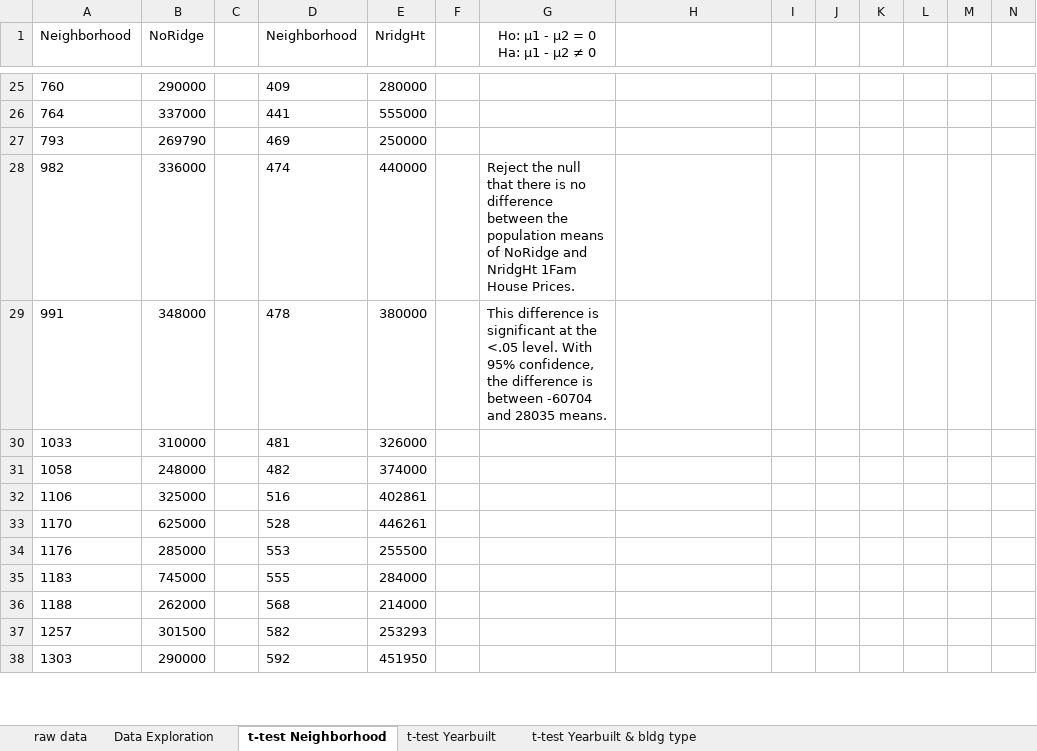
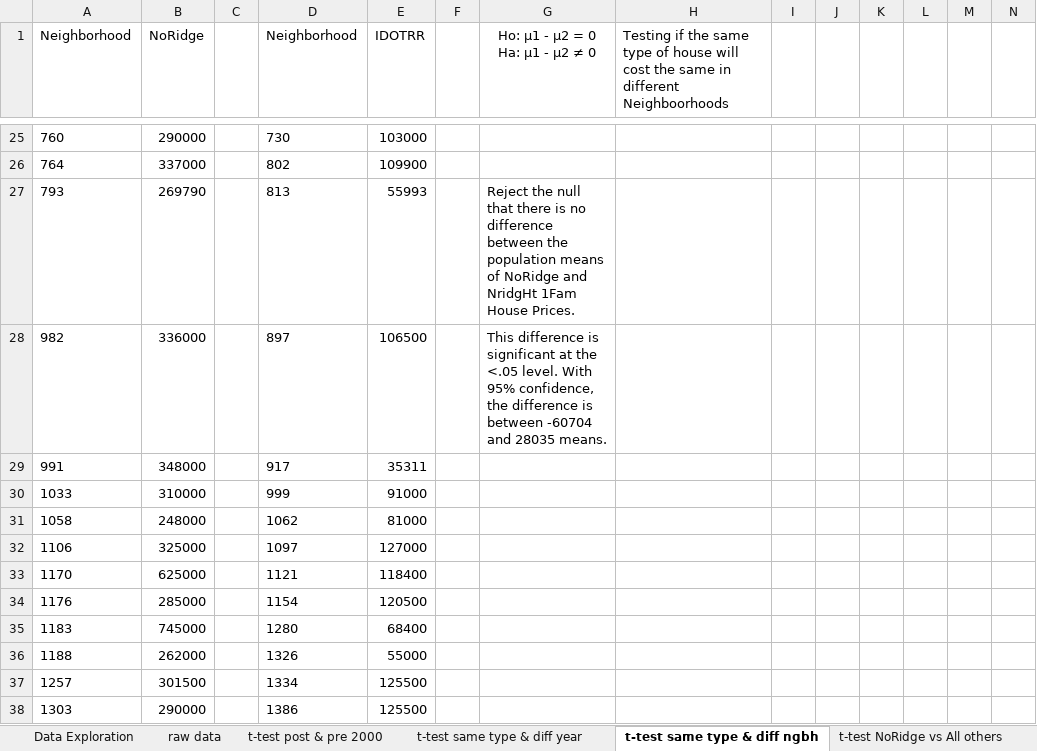
Before and after one commit to strazdinalaura/Statistics-Projects, an Excel workbook: Applying Statistical Analysis (AB Testing)/new_housing_prices_Kaggle.xlsx, sheet t-test same type & diff ngbh, drawn as a sheet; only a part is shown, gaps mark what is left out; values as stored, in another font and other column widths than the file's, no borders; charts and pictures not drawn; the diff covers the shown part only; the diff names each change by its address in the sheet, - before the commit and + after, or states it on an @@ line.

```diff
--- a/Applying Statistical Analysis (AB Testing)/new_housing_prices_Kaggle.xlsx (sheet t-test same type & diff ngbh)
+++ b/Applying Statistical Analysis (AB Testing)/new_housing_prices_Kaggle.xlsx (sheet t-test same type & diff ngbh)
-sheet tab: t-test Neighborhood
+sheet tab: t-test same type & diff ngbh
-sheet tab: t-test Yearbuilt
+sheet tab: t-test post & pre 2000
-sheet tab: t-test Yearbuilt & bldg type
+sheet tab: t-test same type & diff year
+sheet tab: t-test NoRidge vs All others
@@ sheet tab order changed: Data Exploration | raw data | t-test post & pre 2000 | t-test same type & diff year | t-test same type & diff ngbh | t-test NoRidge vs All others @@
-E1: NridgHt
+E1: IDOTRR
-H1: (empty)
+H1: Testing if the same type of house will cost the same in different Neighboorhoods
-D25 (Neighborhood): 409
+D25 (Neighborhood): 730
-E25 (IDOTRR): 280000
+E25 (IDOTRR): 103000
-D26 (Neighborhood): 441
+D26 (Neighborhood): 802
-E26 (IDOTRR): 555000
+E26 (IDOTRR): 109900
-D27 (Neighborhood): 469
+D27 (Neighborhood): 813
-E27 (IDOTRR): 250000
+E27 (IDOTRR): 55993
-G27 (Ho: μ1 - μ2 = 0 Ha: μ1 - μ2 ≠ 0): (empty)
+G27 (Ho: μ1 - μ2 = 0 Ha: μ1 - μ2 ≠ 0): Reject the null that there is no difference between the population means of NoRidge and NridgHt 1Fam House Prices.
-D28 (Neighborhood): 474
+D28 (Neighborhood): 897
-E28 (IDOTRR): 440000
+E28 (IDOTRR): 106500
-G28 (Ho: μ1 - μ2 = 0 Ha: μ1 - μ2 ≠ 0): Reject the null that there is no difference between the population means of NoRidge and NridgHt 1Fam House Prices.
+G28 (Ho: μ1 - μ2 = 0 Ha: μ1 - μ2 ≠ 0): This difference is significant at the <.05 level. With 95% confidence, the difference is between -60704 and 28035 means.
-D29 (Neighborhood): 478
+D29 (Neighborhood): 917
-E29 (IDOTRR): 380000
+E29 (IDOTRR): 35311
-G29 (Ho: μ1 - μ2 = 0 Ha: μ1 - μ2 ≠ 0): This difference is significant at the <.05 level. With 95% confidence, the difference is between -60704 and 28035 means.
+G29 (Ho: μ1 - μ2 = 0 Ha: μ1 - μ2 ≠ 0): (empty)
-D30 (Neighborhood): 481
+D30 (Neighborhood): 999
-E30 (IDOTRR): 326000
+E30 (IDOTRR): 91000
-D31 (Neighborhood): 482
+D31 (Neighborhood): 1062
-E31 (IDOTRR): 374000
+E31 (IDOTRR): 81000
-D32 (Neighborhood): 516
+D32 (Neighborhood): 1097
-E32 (IDOTRR): 402861
+E32 (IDOTRR): 127000
-D33 (Neighborhood): 528
+D33 (Neighborhood): 1121
-E33 (IDOTRR): 446261
+E33 (IDOTRR): 118400
-D34 (Neighborhood): 553
+D34 (Neighborhood): 1154
-E34 (IDOTRR): 255500
+E34 (IDOTRR): 120500
-D35 (Neighborhood): 555
+D35 (Neighborhood): 1280
-E35 (IDOTRR): 284000
+E35 (IDOTRR): 68400
-D36 (Neighborhood): 568
+D36 (Neighborhood): 1326
-E36 (IDOTRR): 214000
+E36 (IDOTRR): 55000
-D37 (Neighborhood): 582
+D37 (Neighborhood): 1334
-E37 (IDOTRR): 253293
+E37 (IDOTRR): 125500
-D38 (Neighborhood): 592
+D38 (Neighborhood): 1386
-E38 (IDOTRR): 451950
+E38 (IDOTRR): 125500
```
Also changed, not shown: 14 removed rows, 76 edited cells and cell formats elsewhere in this sheet, sheet t-test same type & diff year, sheet t-test post & pre 2000, charts or pictures.
